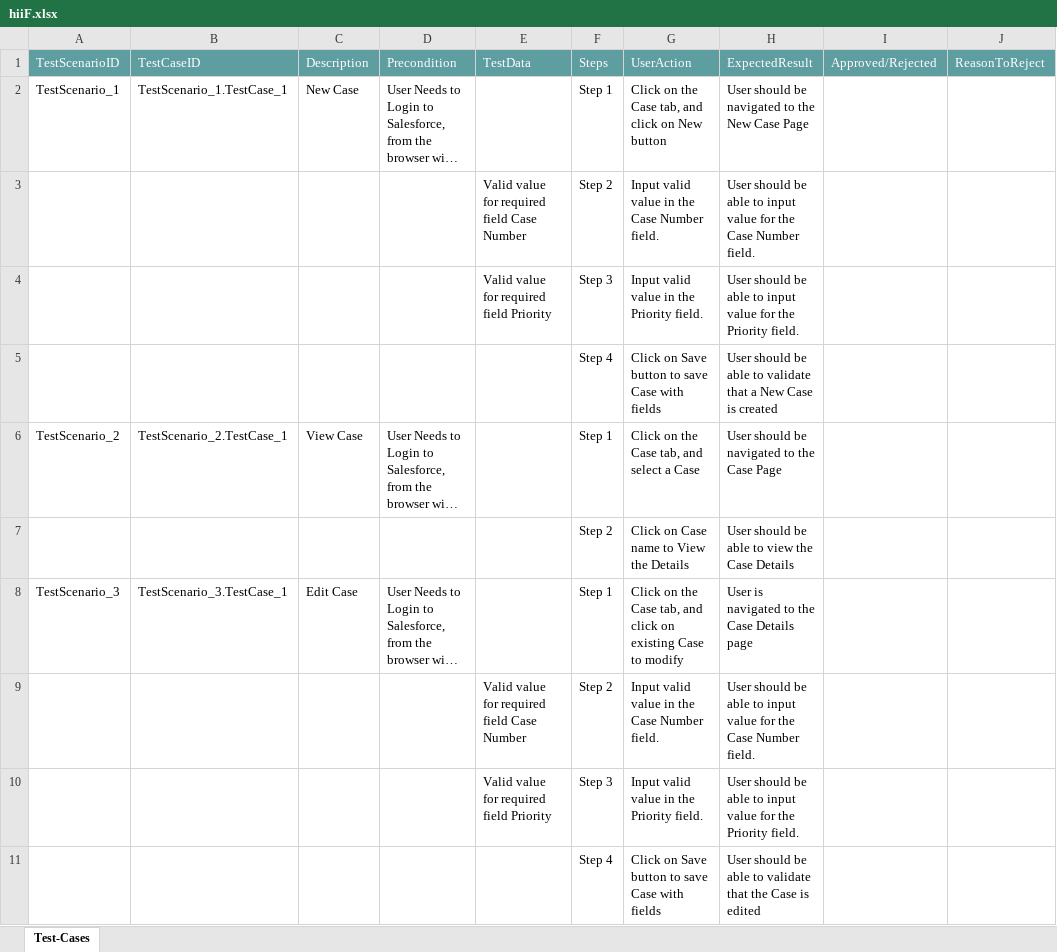
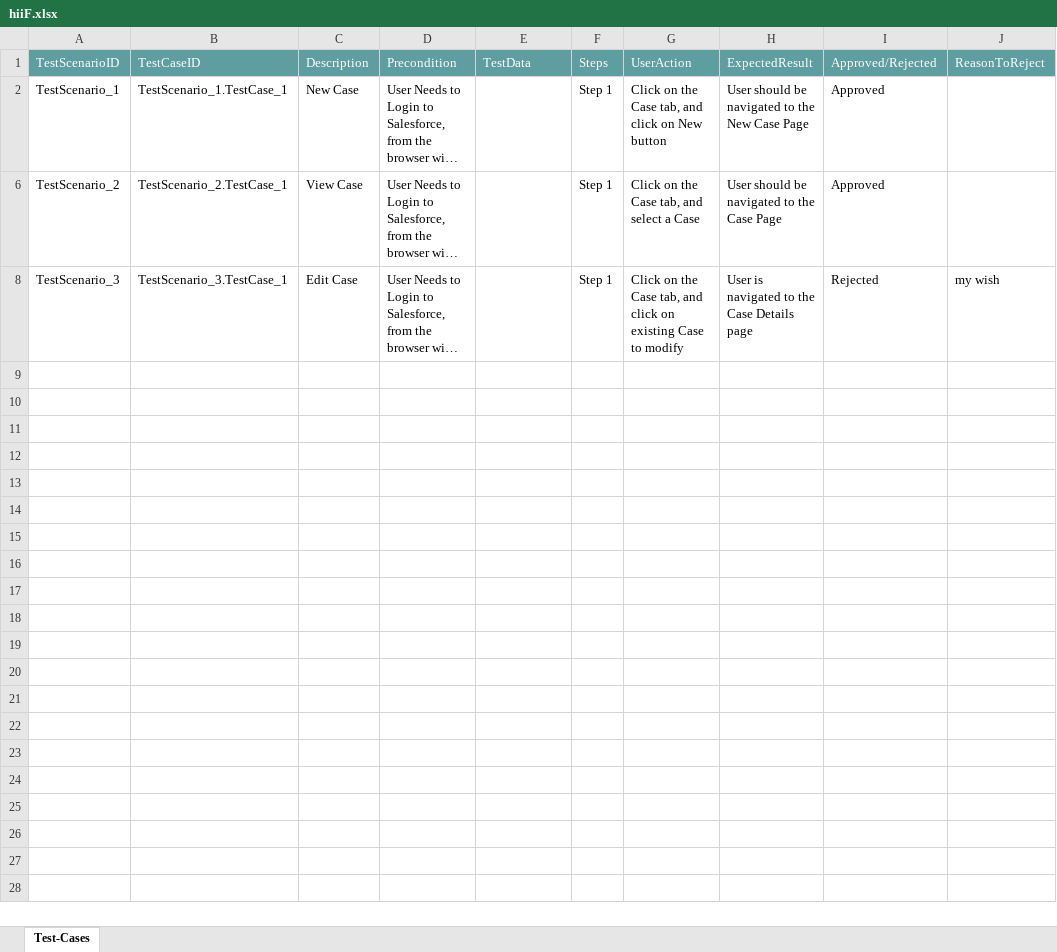
Before and after one commit to ShaikMohamedIrfan/friday2020, an Excel workbook: hiiF.xlsx, sheet Test-Cases, drawn as a sheet; long unchanged cells end in …; values as stored, in another font and other column widths than the file's, no borders; table styles not drawn; the diff names each change by its address in the sheet, - before the commit and + after, or states it on an @@ line.

Commit message:
Add files via upload

```diff
--- a/hiiF.xlsx (sheet Test-Cases)
+++ b/hiiF.xlsx (sheet Test-Cases)
-I2: (empty)
+I2: Approved
@@ row 3 hidden:  |  |  |  | Valid value for required field Case Number | Step 2 | Input valid value in the Case Number field. | User should be able to input value for the Case Number field. @@
@@ row 4 hidden:  |  |  |  | Valid value for required field Priority | Step 3 | Input valid value in the Priority field. | User should be able to input value for the Priority field. @@
@@ row 5 hidden:  |  |  |  |  | Step 4 | Click on Save button to save Case with fields | User should be able to validate that a New Case is created @@
-I6: (empty)
+I6: Approved
@@ row 7 hidden:  |  |  |  |  | Step 2 | Click on Case name to View the Details | User should be able to view the Case Details @@
-I8: (empty)
+I8: Rejected
-J8: (empty)
+J8: my wish
@@ row 9 hidden:  |  |  |  | Valid value for required field Case Number | Step 2 | Input valid value in the Case Number field. | User should be able to input value for the Case Number field. @@
@@ row 10 hidden:  |  |  |  | Valid value for required field Priority | Step 3 | Input valid value in the Priority field. | User should be able to input value for the Priority field. @@
@@ row 11 hidden:  |  |  |  |  | Step 4 | Click on Save button to save Case with fields | User should be able to validate that the Case is edited @@
```
